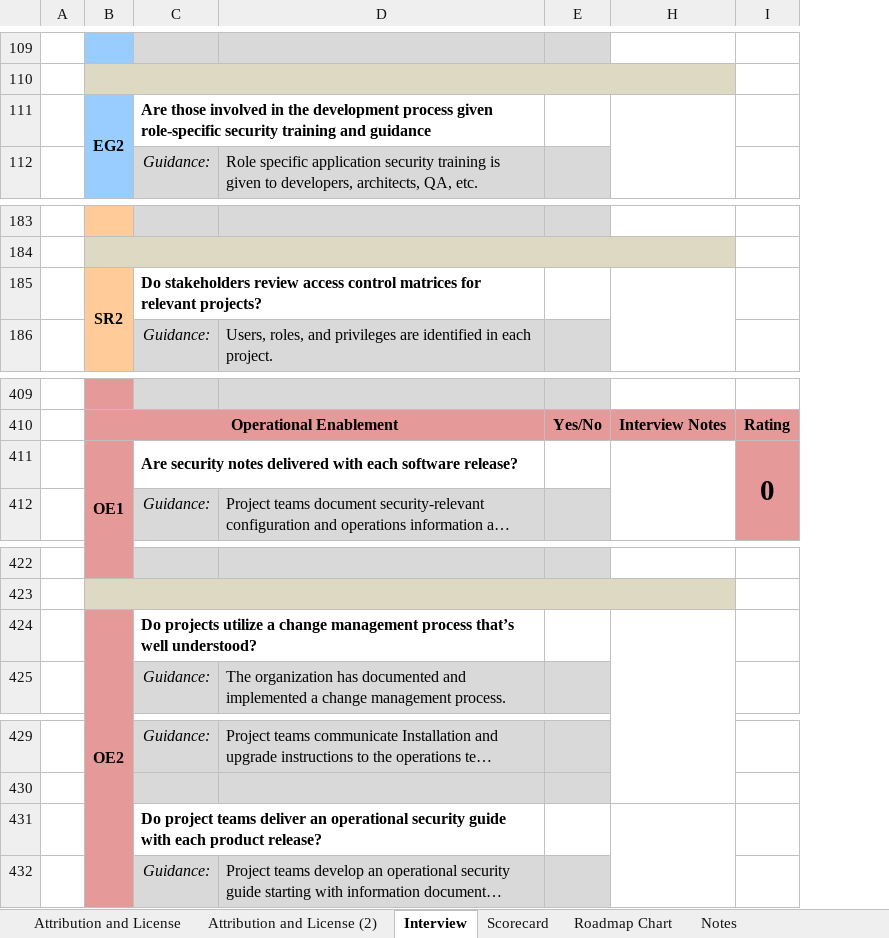
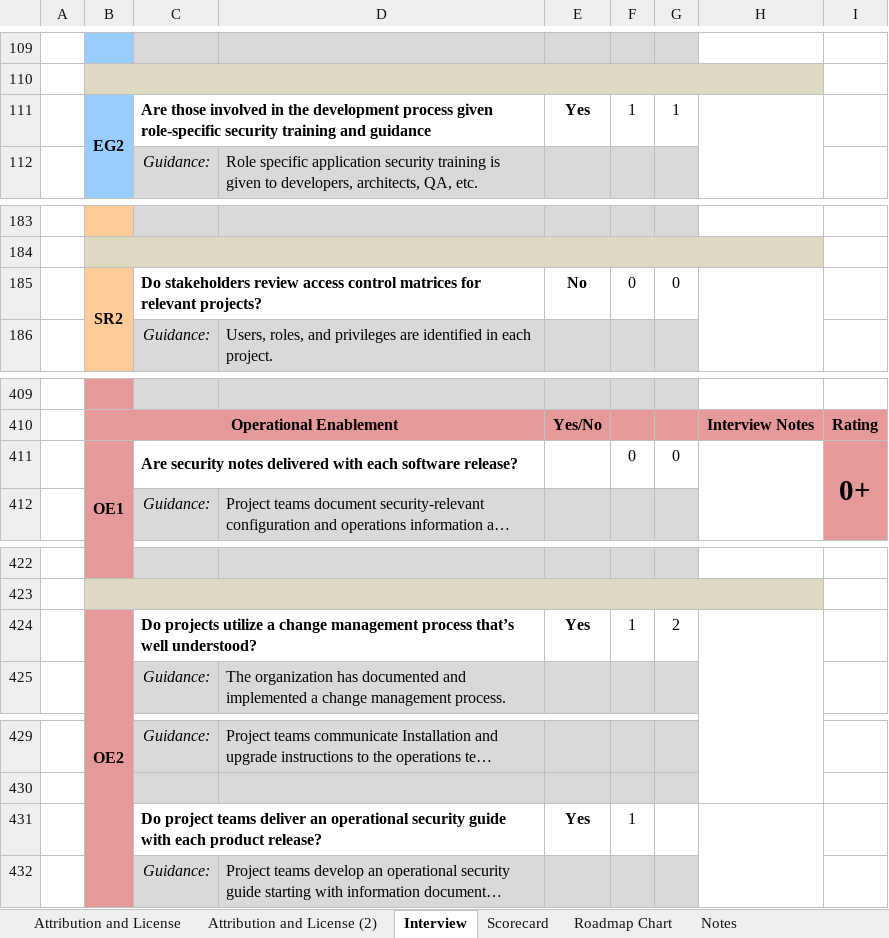
Before and after one commit to OWASP/samm, an Excel workbook: v1.1/tools/SAMM Assessment Toolbox v1.1.xlsx, sheet Interview, drawn as a sheet; only a part is shown, gaps mark what is left out; long unchanged cells end in …; values as stored, in another font and other column widths than the file's, no borders; conditional formats not drawn; the diff covers the shown part only; the diff names each change by its address in the sheet, - before the commit and + after, or states it on an @@ line.

```diff
--- a/v1.1/tools/SAMM Assessment Toolbox v1.1.xlsx (sheet Interview)
+++ b/v1.1/tools/SAMM Assessment Toolbox v1.1.xlsx (sheet Interview)
@@ column F unhidden, row 111: 1; row 185: 0; row 411: 0; row 424: 1; row 431: 1 @@
@@ column G unhidden, row 111: 1; row 185: 0; row 411: 0; row 424: 2 @@
-E111: (empty)
+E111: Yes
-E185: (empty)
+E185: No
-I411: 0
+I411: 0+
-E424: (empty)
+E424: Yes
-E431: (empty)
+E431: Yes
```
Also changed, not shown: 5 edited cells elsewhere in this sheet, sheet Scorecard, sheet Roadmap Chart, formulas that keep their value, hidden cells, charts or pictures, 9 other files.
